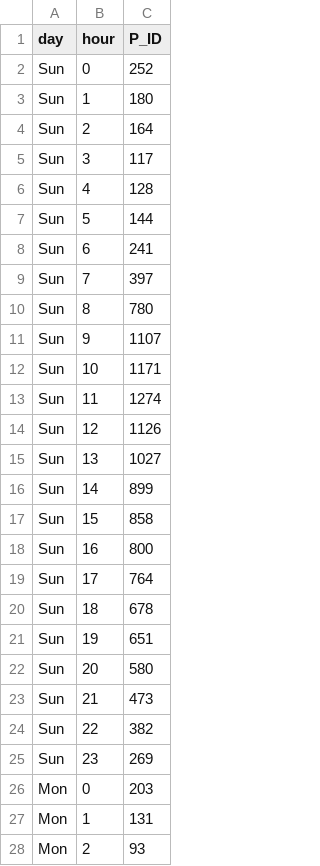
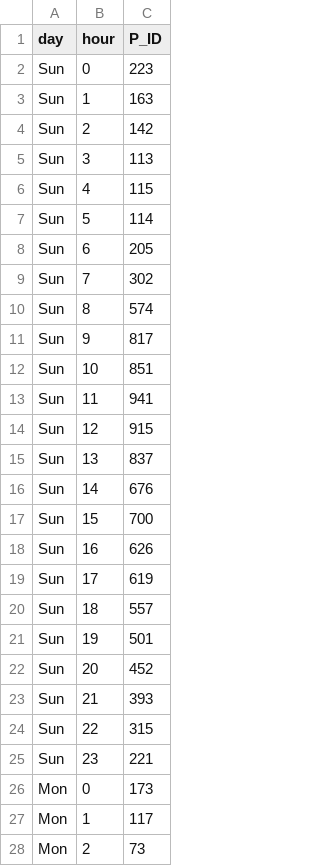
Before and after one commit to RichardPilbery/MOOOD-study, a CSV file: csv/cb_111_call_volumes.csv, drawn as a sheet; only a part is shown; the diff covers the shown part only.

```diff
--- a/csv/cb_111_call_volumes.csv
+++ b/csv/cb_111_call_volumes.csv
@@ -1,28 +1,28 @@
 day,hour,P_ID
-Sun,0,252
-Sun,1,180
-Sun,2,164
-Sun,3,117
-Sun,4,128
-Sun,5,144
-Sun,6,241
-Sun,7,397
-Sun,8,780
-Sun,9,1107
-Sun,10,1171
-Sun,11,1274
-Sun,12,1126
-Sun,13,1027
-Sun,14,899
-Sun,15,858
-Sun,16,800
-Sun,17,764
-Sun,18,678
-Sun,19,651
-Sun,20,580
-Sun,21,473
-Sun,22,382
-Sun,23,269
-Mon,0,203
-Mon,1,131
-Mon,2,93
+Sun,0,223
+Sun,1,163
+Sun,2,142
+Sun,3,113
+Sun,4,115
+Sun,5,114
+Sun,6,205
+Sun,7,302
+Sun,8,574
+Sun,9,817
+Sun,10,851
+Sun,11,941
+Sun,12,915
+Sun,13,837
+Sun,14,676
+Sun,15,700
+Sun,16,626
+Sun,17,619
+Sun,18,557
+Sun,19,501
+Sun,20,452
+Sun,21,393
+Sun,22,315
+Sun,23,221
+Mon,0,173
+Mon,1,117
+Mon,2,73
```
Also changed, not shown: 141 edited cells elsewhere in this file, csv/avoidable_admission_by_PC_outcome_GP_contact.csv, csv/cb_ed_attendance_volumes.csv, 13 other files.
